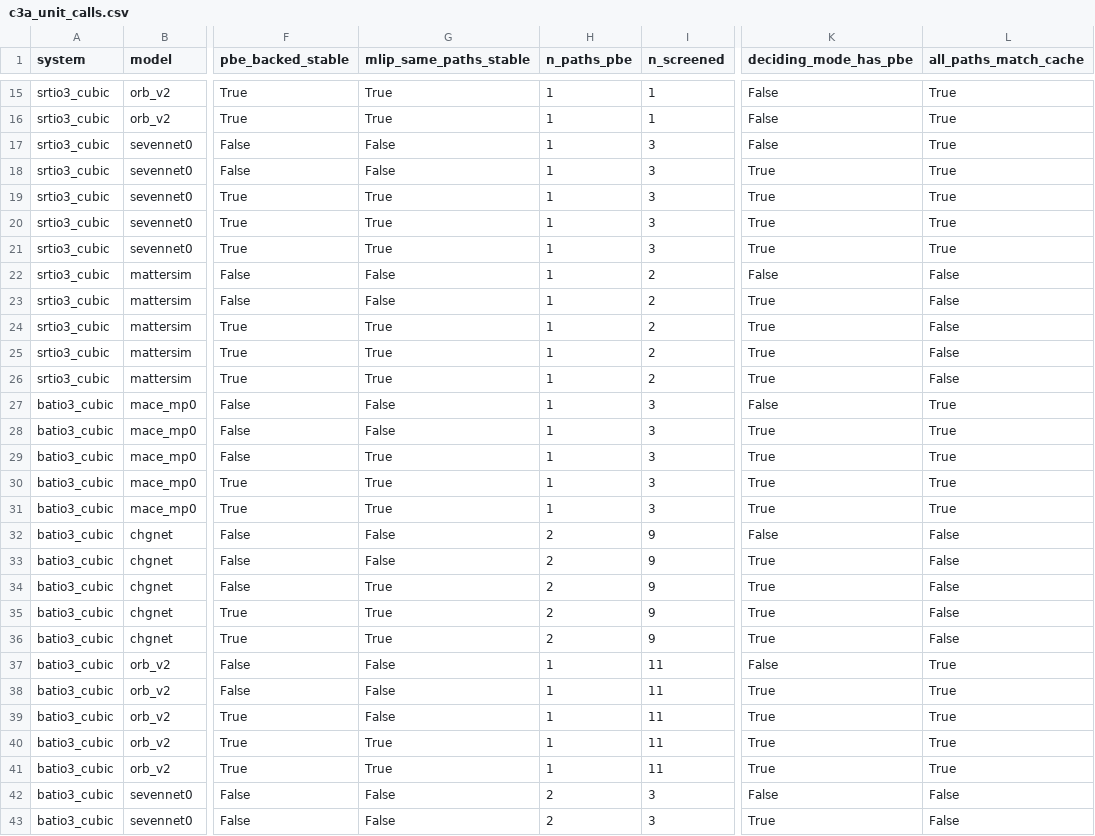
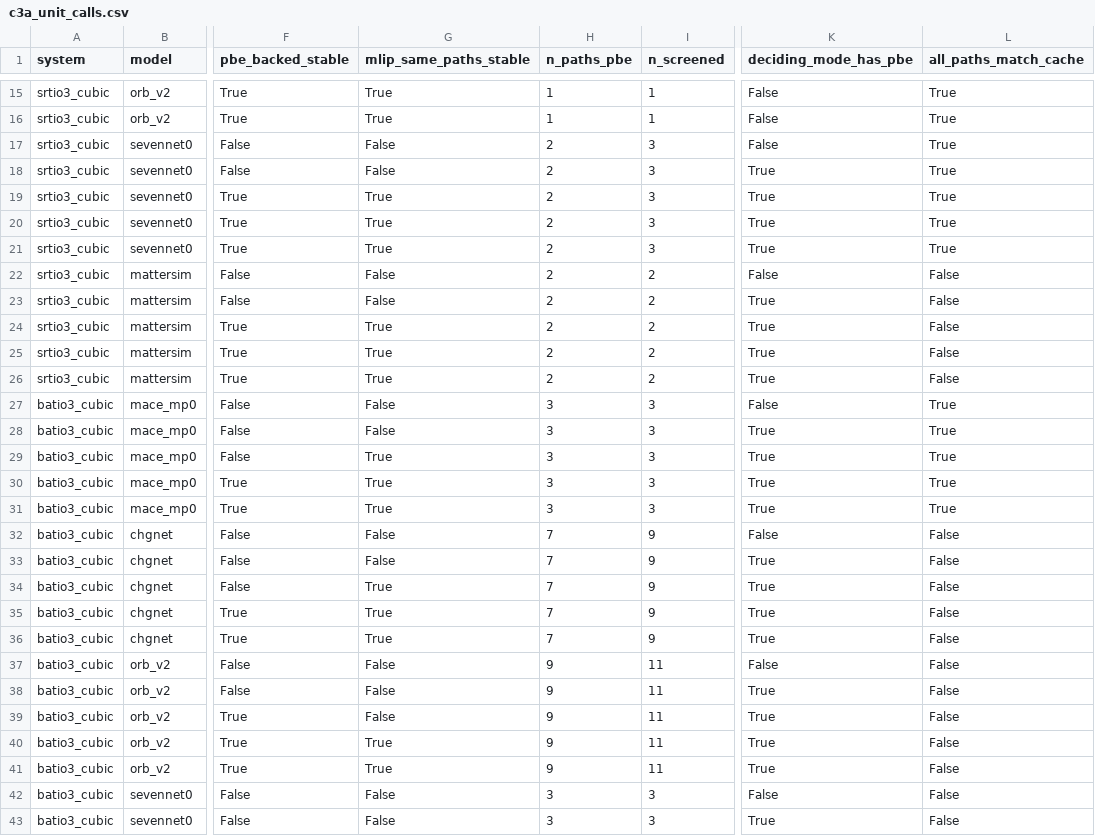
Before and after one commit to fronkt/mlip-dynamic-stability, a CSV file: results/revision/dft/c3a_unit_calls.csv, drawn as a sheet; only a part is shown, gaps mark what is left out; the diff covers the shown part only; the diff names each change by its address in the sheet, - before the commit and + after, or states it on an @@ line.

```diff
--- a/results/revision/dft/c3a_unit_calls.csv
+++ b/results/revision/dft/c3a_unit_calls.csv
-H17:H26 (n_paths_pbe): 1
+H17:H26 (n_paths_pbe): 2
-H27:H31 (n_paths_pbe): 1
+H27:H31 (n_paths_pbe): 3
-H32:H36 (n_paths_pbe): 2
+H32:H36 (n_paths_pbe): 7
-H37:H41 (n_paths_pbe): 1
+H37:H41 (n_paths_pbe): 9
-L37:L41 (all_paths_match_cache): True
+L37:L41 (all_paths_match_cache): False
-H42:H43 (n_paths_pbe): 2
+H42:H43 (n_paths_pbe): 3
```
Also changed, not shown: 68 edited cells elsewhere in this file, 15 other files.
